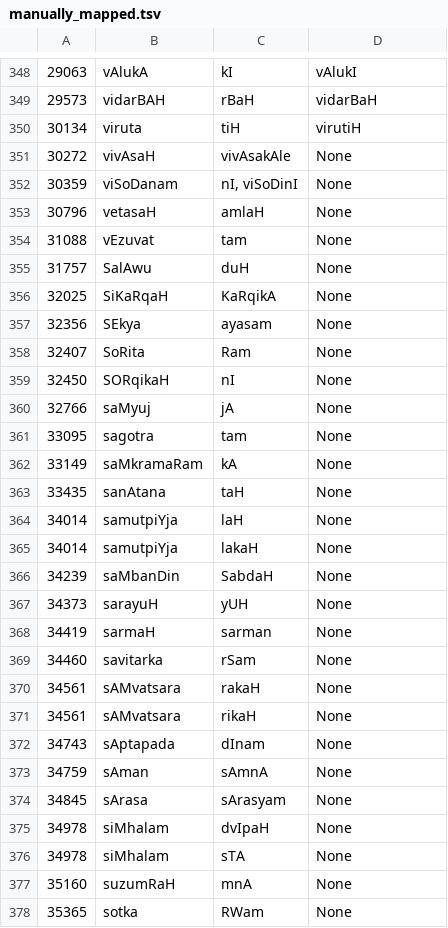
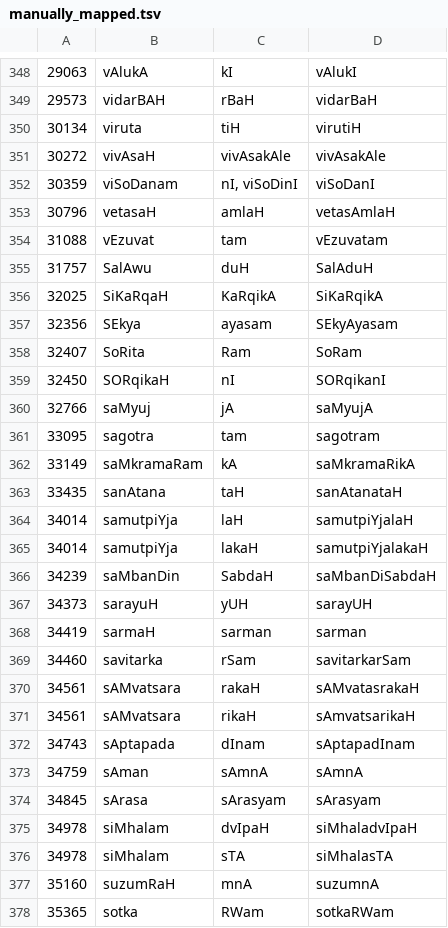
Before and after one commit to sanskrit-lexicon/AP, a TSV file: issues/issue16/manually_mapped.tsv, drawn as a sheet; only a part is shown, gaps mark what is left out; the diff covers the shown part only.

Commit message:
manually mapped completed for None

```diff
--- a/issues/issue16/manually_mapped.tsv
+++ b/issues/issue16/manually_mapped.tsv
@@ -350,29 +350,29 @@
 30134	viruta	tiH	virutiH
-30272	vivAsaH	vivAsakAle	None
-30359	viSoDanam	nI, viSoDinI	None
-30796	vetasaH	amlaH	None
-31088	vEzuvat	tam	None
-31757	SalAwu	duH	None
-32025	SiKaRqaH	KaRqikA	None
-32356	SEkya	ayasam	None
-32407	SoRita	Ram	None
-32450	SORqikaH	nI	None
-32766	saMyuj	jA	None
-33095	sagotra	tam	None
-33149	saMkramaRam	kA	None
-33435	sanAtana	taH	None
-34014	samutpiYja	laH	None
-34014	samutpiYja	lakaH	None
-34239	saMbanDin	SabdaH	None
-34373	sarayuH	yUH	None
-34419	sarmaH	sarman	None
-34460	savitarka	rSam	None
-34561	sAMvatsara	rakaH	None
-34561	sAMvatsara	rikaH	None
-34743	sAptapada	dInam	None
-34759	sAman	sAmnA	None
-34845	sArasa	sArasyam	None
-34978	siMhalam	dvIpaH	None
-34978	siMhalam	sTA	None
-35160	suzumRaH	mnA	None
-35365	sotka	RWam	None
+30272	vivAsaH	vivAsakAle	vivAsakAle
+30359	viSoDanam	nI, viSoDinI	viSoDanI
+30796	vetasaH	amlaH	vetasAmlaH
+31088	vEzuvat	tam	vEzuvatam
+31757	SalAwu	duH	SalAduH
+32025	SiKaRqaH	KaRqikA	SiKaRqikA
+32356	SEkya	ayasam	SEkyAyasam
+32407	SoRita	Ram	SoRam
+32450	SORqikaH	nI	SORqikanI
+32766	saMyuj	jA	saMyujA
+33095	sagotra	tam	sagotram
+33149	saMkramaRam	kA	saMkramaRikA
+33435	sanAtana	taH	sanAtanataH
+34014	samutpiYja	laH	samutpiYjalaH
+34014	samutpiYja	lakaH	samutpiYjalakaH
+34239	saMbanDin	SabdaH	saMbanDiSabdaH
+34373	sarayuH	yUH	sarayUH
+34419	sarmaH	sarman	sarman
+34460	savitarka	rSam	savitarkarSam
+34561	sAMvatsara	rakaH	sAMvatasrakaH
+34561	sAMvatsara	rikaH	sAmvatsarikaH
+34743	sAptapada	dInam	sAptapadInam
+34759	sAman	sAmnA	sAmnA
+34845	sArasa	sArasyam	sArasyam
+34978	siMhalam	dvIpaH	siMhaladvIpaH
+34978	siMhalam	sTA	siMhalasTA
+35160	suzumRaH	mnA	suzumnA
+35365	sotka	RWam	sotkaRWam
```
Also changed, not shown: 5 edited cells elsewhere in this file.
